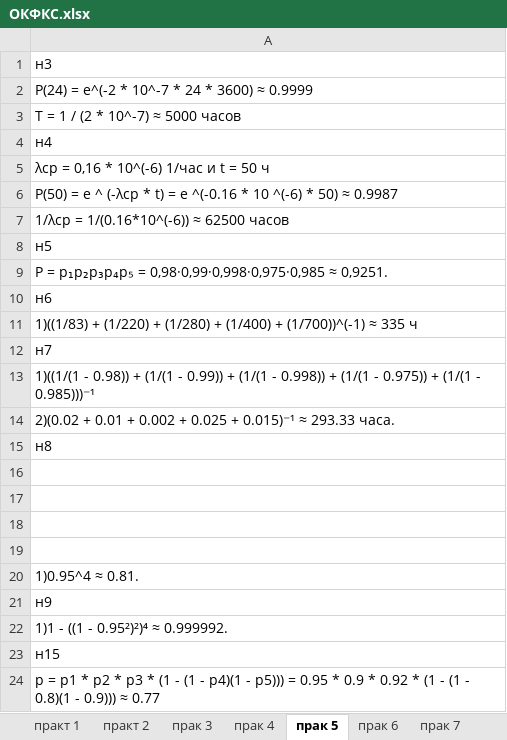
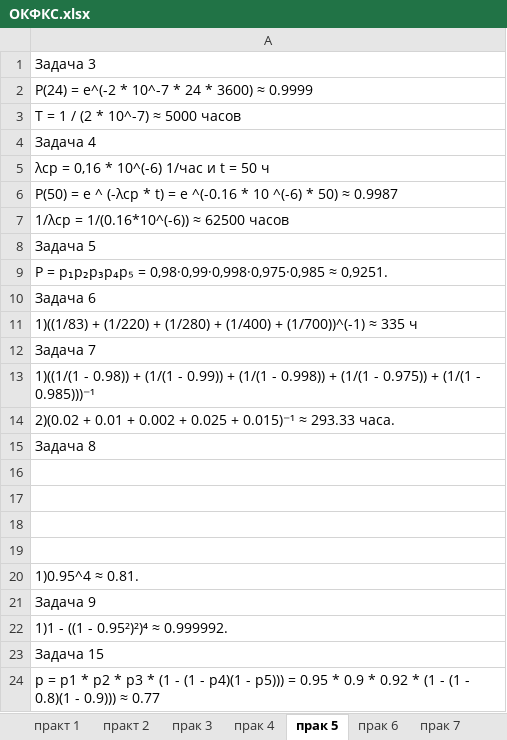
Before and after one commit to KrutoiProgram/OKFKSPRAK, an Excel workbook: ОКФКС.xlsx, sheet прак 5, drawn as a sheet; values as stored, in another font and other column widths than the file's, no cell formats; charts and pictures not drawn; the diff names each change by its address in the sheet, - before the commit and + after, or states it on an @@ line.

```diff
--- a/ОКФКС.xlsx (sheet прак 5)
+++ b/ОКФКС.xlsx (sheet прак 5)
-A1: н3
+A1: Задача 3
-A4: н4
+A4: Задача 4
-A8: н5
+A8: Задача 5
-A10: н6
+A10: Задача 6
-A12: н7
+A12: Задача 7
-A15: н8
+A15: Задача 8
-A21: н9
+A21: Задача 9
-A23: н15
+A23: Задача 15
```
Also changed, not shown: sheet прак 6, sheet прак 7, sheet прак 4, sheet практ 2, sheet практ 1, sheet прак 3, 1 more sheet, cell formats, Стандарт.xlsx.
